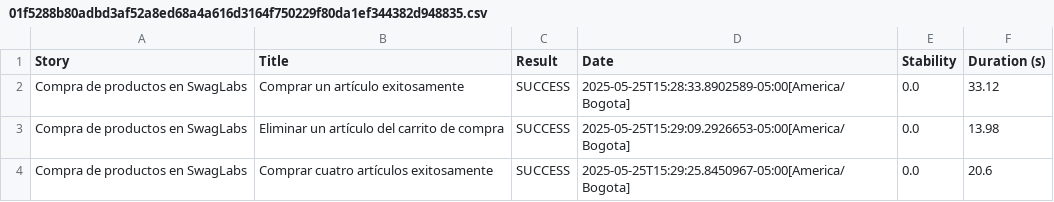
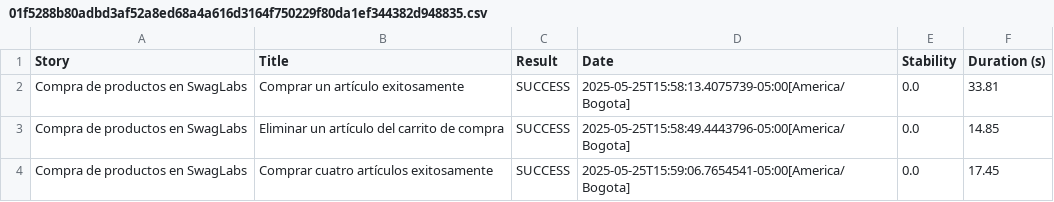
Before and after one commit to lavilac1/CursoSerenityBDDGradle, a CSV file: target/site/serenity/01f5288b80adbd3af52a8ed68a4a616d3164f750229f80da1ef344382d948835.csv, drawn as a sheet.

```diff
--- a/target/site/serenity/01f5288b80adbd3af52a8ed68a4a616d3164f750229f80da1ef344382d948835.csv
+++ b/target/site/serenity/01f5288b80adbd3af52a8ed68a4a616d3164f750229f80da1ef344382d948835.csv
@@ -1,4 +1,4 @@
 "Story","Title","Result","Date","Stability","Duration (s)"
-"Compra de productos en SwagLabs","Comprar un artículo exitosamente","SUCCESS","2025-05-25T15:28:33.8902589-05:00[America/Bogota]","0.0","33.12"
-"Compra de productos en SwagLabs","Eliminar un artículo del carrito de compra","SUCCESS","2025-05-25T15:29:09.2926653-05:00[America/Bogota]","0.0","13.98"
-"Compra de productos en SwagLabs","Comprar cuatro artículos exitosamente","SUCCESS","2025-05-25T15:29:25.8450967-05:00[America/Bogota]","0.0","20.6"
+"Compra de productos en SwagLabs","Comprar un artículo exitosamente","SUCCESS","2025-05-25T15:58:13.4075739-05:00[America/Bogota]","0.0","33.81"
+"Compra de productos en SwagLabs","Eliminar un artículo del carrito de compra","SUCCESS","2025-05-25T15:58:49.4443796-05:00[America/Bogota]","0.0","14.85"
+"Compra de productos en SwagLabs","Comprar cuatro artículos exitosamente","SUCCESS","2025-05-25T15:59:06.7654541-05:00[America/Bogota]","0.0","17.45"
```
Also changed, not shown: target/site/serenity/2c95165ea10829a30c3768ba3d487d4e78ca6336d793d87816c96f9d0db106eb.csv, target/site/serenity/34658a1663fcf042bd7acb3325affbe4e647c8acd84d0228be2f52e1381e61b9.csv, 48 other files.
